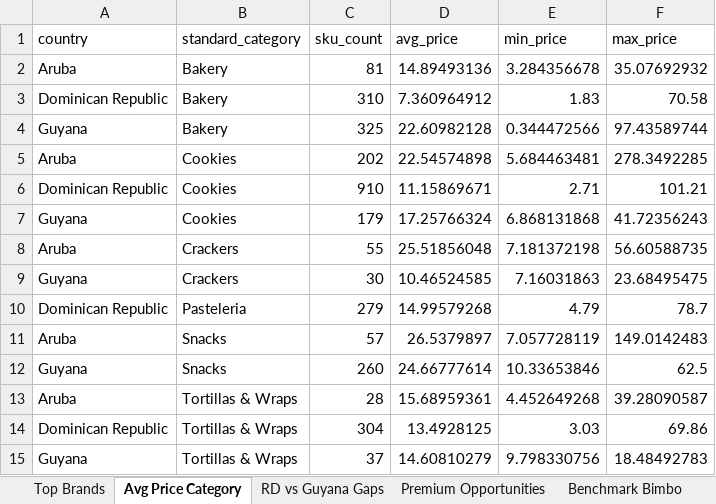
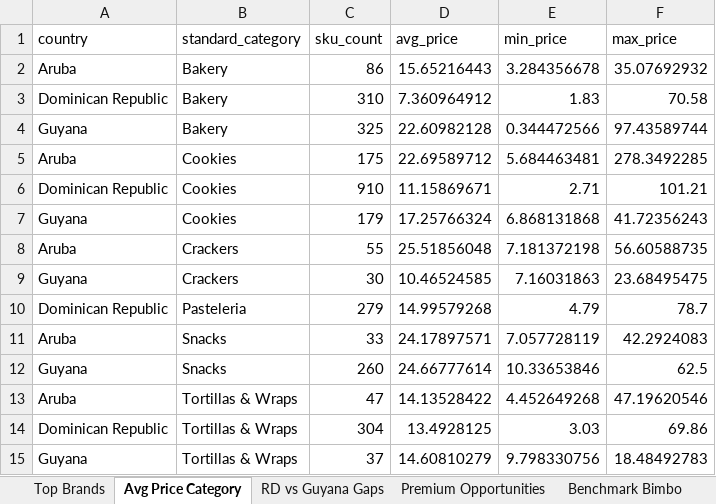
Before and after one commit to Colmau1971/caribbean_retail_ai, an Excel workbook: streamlit_data/regional_insights.xlsx, sheet Avg Price Category, drawn as a sheet; values as stored, in another font and other column widths than the file's, no borders; the diff names each change by its address in the sheet, - before the commit and + after, or states it on an @@ line.

```diff
--- a/streamlit_data/regional_insights.xlsx (sheet Avg Price Category)
+++ b/streamlit_data/regional_insights.xlsx (sheet Avg Price Category)
-C2 (sku_count): 81
+C2 (sku_count): 86
-D2 (avg_price): 14.89493136
+D2 (avg_price): 15.65216443
-C5 (sku_count): 202
+C5 (sku_count): 175
-D5 (avg_price): 22.54574898
+D5 (avg_price): 22.69589712
-C11 (sku_count): 57
+C11 (sku_count): 33
-D11 (avg_price): 26.5379897
+D11 (avg_price): 24.17897571
-F11 (max_price): 149.0142483
+F11 (max_price): 42.2924083
-C13 (sku_count): 28
+C13 (sku_count): 47
-D13 (avg_price): 15.68959361
+D13 (avg_price): 14.13528422
-F13 (max_price): 39.28090587
+F13 (max_price): 47.19620546
```
Also changed, not shown: sheet Premium Opportunities, sheet Top Brands, sheet Same SKU Cross Country, sheet Benchmark Bimbo, sheet RD vs Guyana Gaps, streamlit_data/caribbean_master_latest.xlsx, streamlit_data/price_alerts.xlsx, 1 other file.
